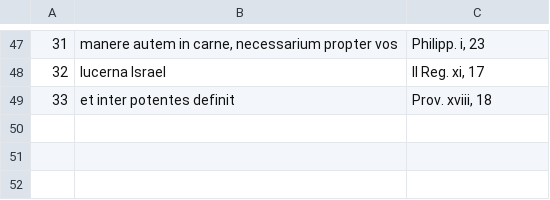
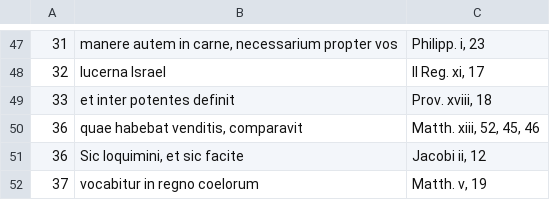
Before and after one commit to organizacoes-taioe/taioe-biblioteca, a TSV file: edicoes/vida-de-santo-agostinho/texto/colunas/refs.tsv, drawn as a sheet; only a part is shown, gaps mark what is left out; the diff names each change by its address in the sheet, - before the commit and + after, or states it on an @@ line.

```diff
--- a/edicoes/vida-de-santo-agostinho/texto/colunas/refs.tsv
+++ b/edicoes/vida-de-santo-agostinho/texto/colunas/refs.tsv
+row 50: 36 | quae habebat venditis, comparavit | Matth. xiii, 52, 45, 46
+row 51: 36 | Sic loquimini, et sic facite | Jacobi ii, 12
+row 52: 37 | vocabitur in regno coelorum | Matth. v, 19
```
Also changed, not shown: 5 other files.
